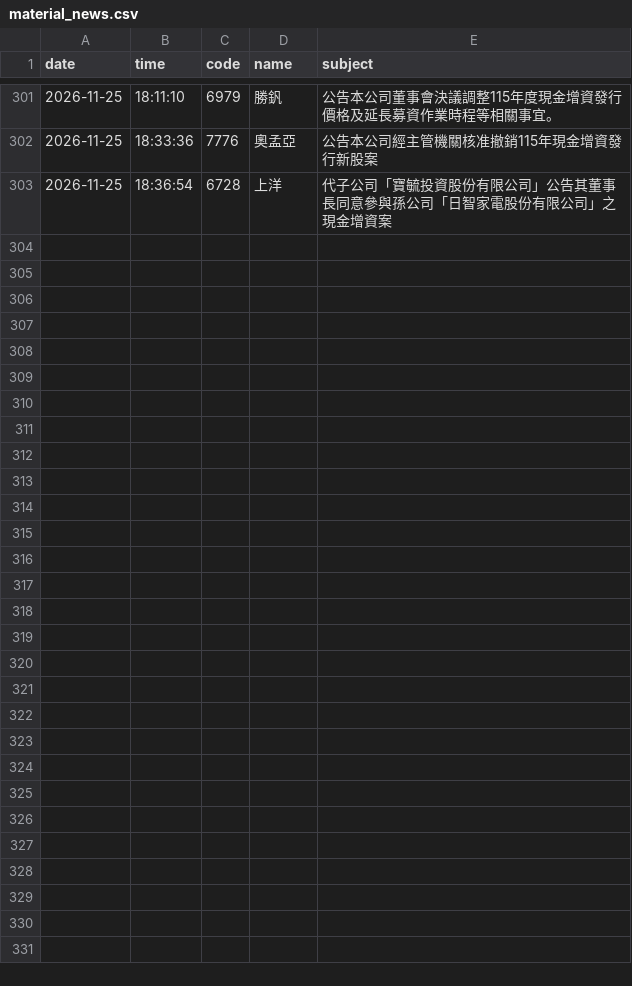
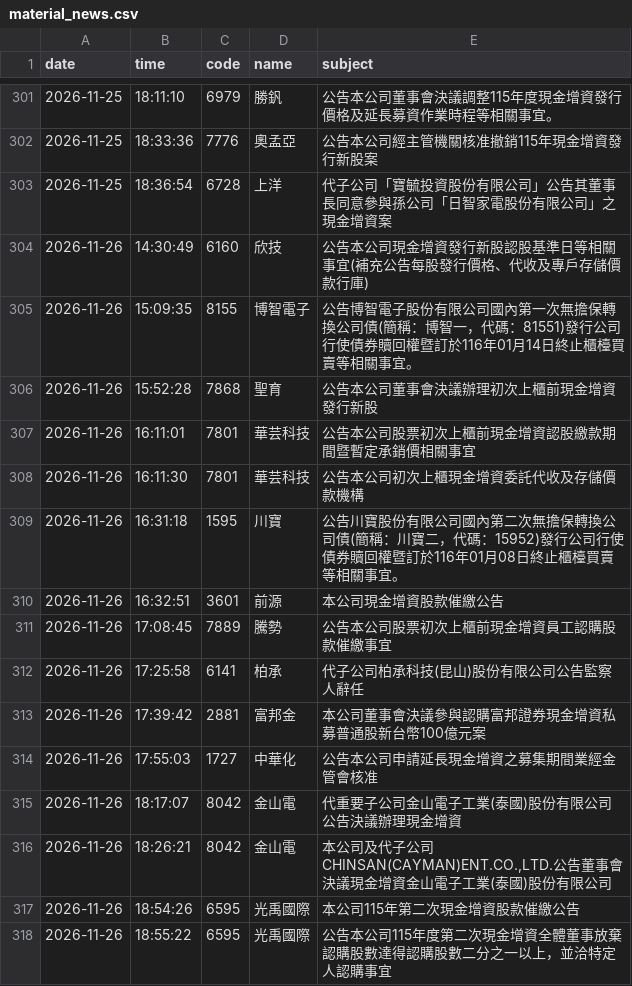
Before and after one commit to gelu27/Stock-lab, a CSV file: data/material_news.csv, drawn as a sheet; only a part is shown, gaps mark what is left out; the diff names each change by its address in the sheet, - before the commit and + after, or states it on an @@ line.

```diff
--- a/data/material_news.csv
+++ b/data/material_news.csv
+row 304: 2026-11-26 | 14:30:49 | 6160 | 欣技 | 公告本公司現金增資發行新股認股基準日等相關事宜(補充公告每股發行價格、代收及專戶存儲價款行庫)
+row 305: 2026-11-26 | 15:09:35 | 8155 | 博智電子 | 公告博智電子股份有限公司國內第一次無擔保轉換公司債(簡稱：博智一，代碼：81551)發行公司行使債券贖回權暨訂於116年01月14日終止櫃檯買賣等相關事宜。
+row 306: 2026-11-26 | 15:52:28 | 7868 | 聖育 | 公告本公司董事會決議辦理初次上櫃前現金增資發行新股
+row 307: 2026-11-26 | 16:11:01 | 7801 | 華芸科技 | 公告本公司股票初次上櫃前現金增資認股繳款期間暨暫定承銷價相關事宜
+row 308: 2026-11-26 | 16:11:30 | 7801 | 華芸科技 | 公告本公司初次上櫃現金增資委託代收及存儲價款機構
+row 309: 2026-11-26 | 16:31:18 | 1595 | 川寶 | 公告川寶股份有限公司國內第二次無擔保轉換公司債(簡稱：川寶二，代碼：15952)發行公司行使債券贖回權暨訂於116年01月08日終止櫃檯買賣等相關事宜。
+row 310: 2026-11-26 | 16:32:51 | 3601 | 前源 | 本公司現金增資股款催繳公告
+row 311: 2026-11-26 | 17:08:45 | 7889 | 騰勢 | 公告本公司股票初次上櫃前現金增資員工認購股款催繳事宜
+row 312: 2026-11-26 | 17:25:58 | 6141 | 柏承 | 代子公司柏承科技(昆山)股份有限公司公告監察人辭任
+row 313: 2026-11-26 | 17:39:42 | 2881 | 富邦金 | 本公司董事會決議參與認購富邦證券現金增資私募普通股新台幣100億元案
+row 314: 2026-11-26 | 17:55:03 | 1727 | 中華化 | 公告本公司申請延長現金增資之募集期間業經金管會核准
+row 315: 2026-11-26 | 18:17:07 | 8042 | 金山電 | 代重要子公司金山電子工業(泰國)股份有限公司公告決議辦理現金增資
+row 316: 2026-11-26 | 18:26:21 | 8042 | 金山電 | 本公司及代子公司CHINSAN(CAYMAN)ENT.CO.,LTD.公告董事會決議現金增資金山電子工業(泰國)股份有限公司
+row 317: 2026-11-26 | 18:54:26 | 6595 | 光禹國際 | 本公司115年第二次現金增資股款催繳公告
+row 318: 2026-11-26 | 18:55:22 | 6595 | 光禹國際 | 公告本公司115年度第二次現金增資全體董事放棄認購股數達得認購股數二分之一以上，並洽特定人認購事宜
```
Also changed, not shown: data/buyback.csv, data/futures_night.csv, 40 other files.
